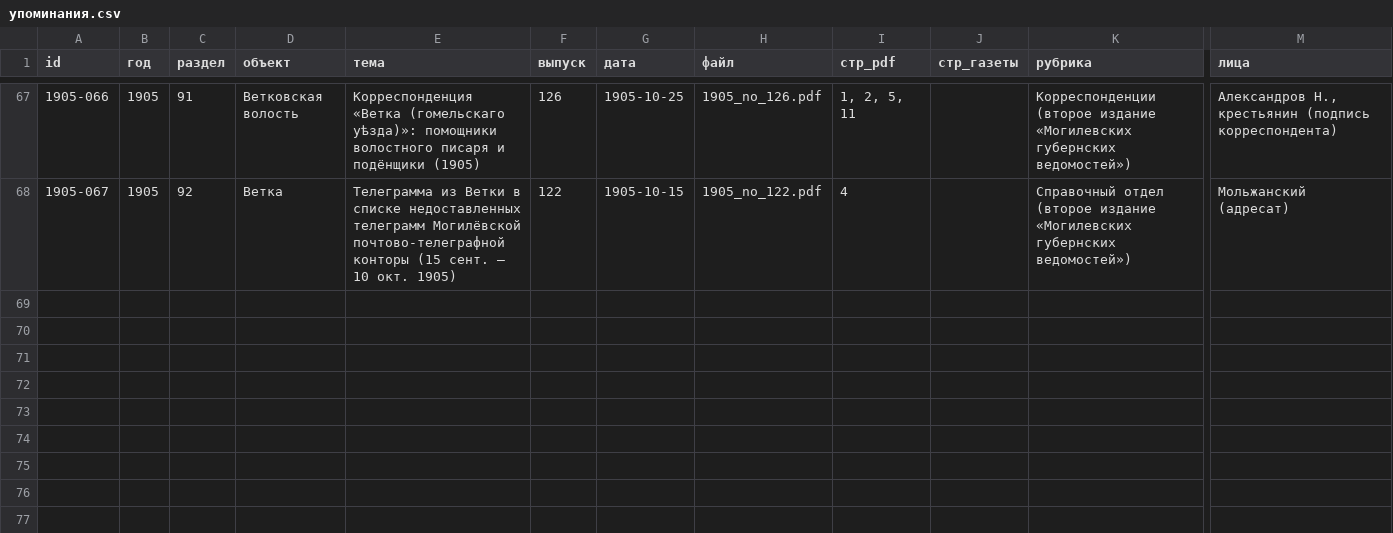
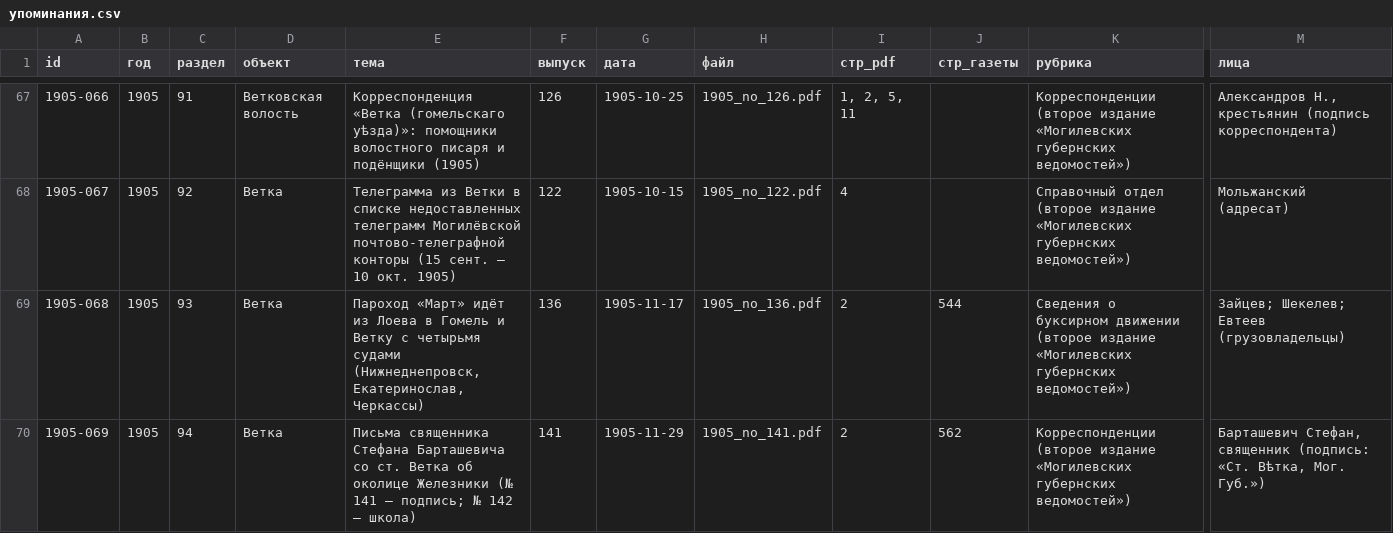
Before and after one commit to Prost3333/mogilev-vedomosti, a CSV file: данные/1905/упоминания.csv, drawn as a sheet; only a part is shown, gaps mark what is left out; rows hold the shown columns only; the diff covers the shown part only; the diff names each change by its address in the sheet, - before the commit and + after, or states it on an @@ line.

```diff
--- a/данные/1905/упоминания.csv
+++ b/данные/1905/упоминания.csv
+row 69: 1905-068 | 1905 | 93 | Ветка | Пароход «Март» идёт из Лоева в Гомель и Ветку с четырьмя судами (Нижнеднепровск, Екатеринослав, Черкассы) | 136 | 1905-11-17 | 1905_no_136.pdf | 2 | 544 | Сведения о буксирном движении (второе издание «Могилевских губернских ведомостей») | Зайцев; Шекелев; Евтеев (грузовладельцы)
+row 70: 1905-069 | 1905 | 94 | Ветка | Письма священника Стефана Барташевича со ст. Ветка об околице Железники (№ 141 — подпись; № 142 — школа) | 141 | 1905-11-29 | 1905_no_141.pdf | 2 | 562 | Корреспонденции (второе издание «Могилевских губернских ведомостей») | Барташевич Стефан, священник (подпись: «Ст. Вѣтка, Мог. Губ.»)
```
Also changed, not shown: 1 added row elsewhere in this file, данные/1905/выпуски.csv, 6 other files.
